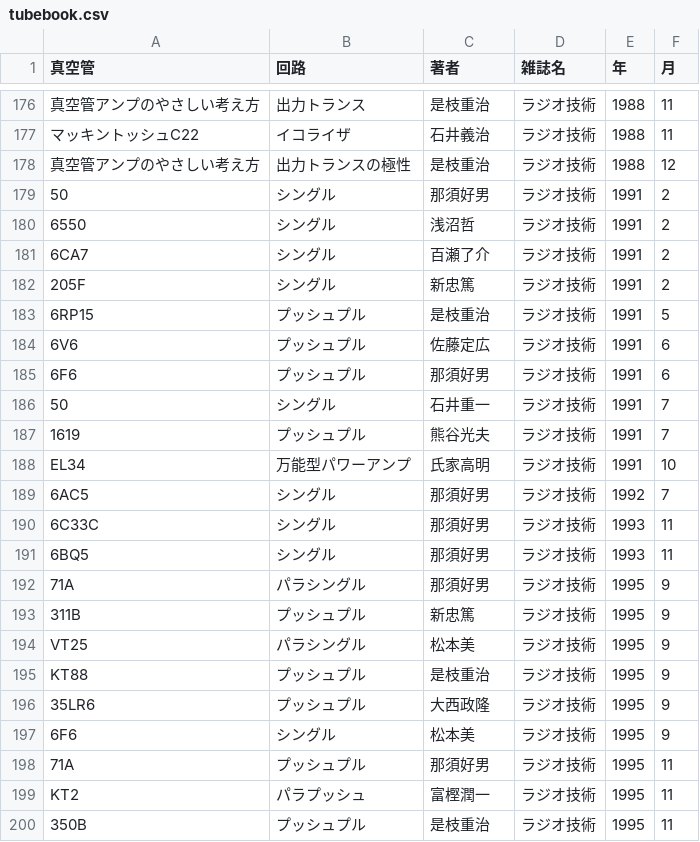
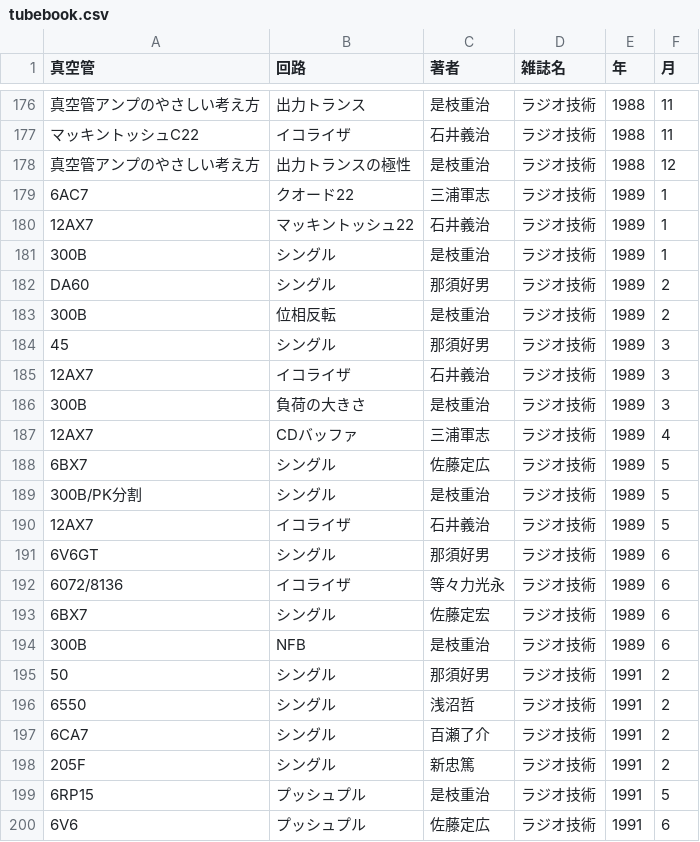
Before and after one commit to ebijun/tubes, a CSV file: tubebook.csv, drawn as a sheet; only a part is shown, gaps mark what is left out; the shorter side is filled out with more unchanged rows.

Commit message:
update ragi 1989/1-6

```diff
--- a/tubebook.csv
+++ b/tubebook.csv
@@ -178,2 +178,18 @@
 "真空管アンプのやさしい考え方","出力トランスの極性","是枝重治","ラジオ技術",1988,12
+"6AC7","クオード22","三浦軍志","ラジオ技術",1989,1
+"12AX7","マッキントッシュ22","石井義治","ラジオ技術",1989,1
+"300B","シングル","是枝重治","ラジオ技術",1989,1
+"DA60","シングル","那須好男","ラジオ技術",1989,2
+"300B","位相反転","是枝重治","ラジオ技術",1989,2
+45,"シングル","那須好男","ラジオ技術",1989,3
+"12AX7","イコライザ","石井義治","ラジオ技術",1989,3
+"300B","負荷の大きさ","是枝重治","ラジオ技術",1989,3
+"12AX7","CDバッファ","三浦軍志","ラジオ技術",1989,4
+"6BX7","シングル","佐藤定広","ラジオ技術",1989,5
+"300B/PK分割","シングル","是枝重治","ラジオ技術",1989,5
+"12AX7","イコライザ","石井義治","ラジオ技術",1989,5
+"6V6GT","シングル","那須好男","ラジオ技術",1989,6
+"6072/8136","イコライザ","等々力光永","ラジオ技術",1989,6
+"6BX7","シングル","佐藤定宏","ラジオ技術",1989,6
+"300B","NFB","是枝重治","ラジオ技術",1989,6
 50,"シングル","那須好男","ラジオ技術",1991,2
```
